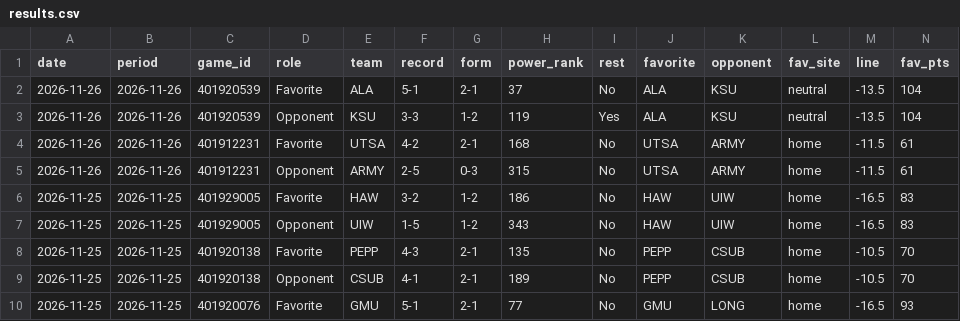
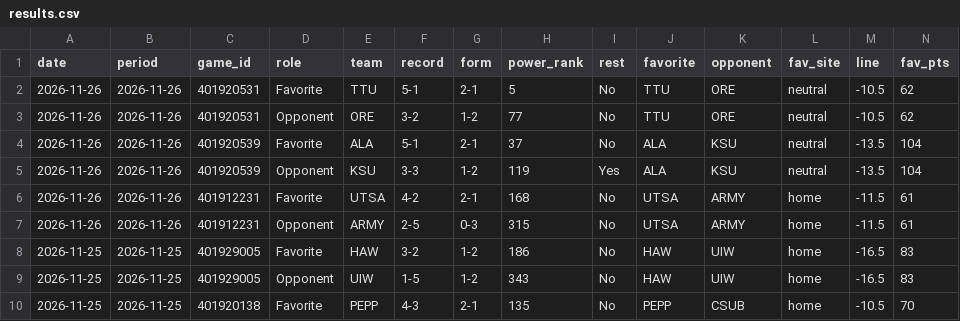
Before and after one commit to investment-analytics3/nba-pregame, a CSV file: docs/cbb/results.csv, drawn as a sheet; only a part is shown; the shorter side is filled out with more unchanged rows; rows hold the shown columns only; the diff names each change by its address in the sheet, - before the commit and + after, or states it on an @@ line.

```diff
--- a/docs/cbb/results.csv
+++ b/docs/cbb/results.csv
+row 2: 2026-11-26 | 2026-11-26 | 401920531 | Favorite | TTU | 5-1 | 2-1 | 5 | No | TTU | ORE | neutral | -10.5 | 62
+row 3: 2026-11-26 | 2026-11-26 | 401920531 | Opponent | ORE | 3-2 | 1-2 | 77 | No | TTU | ORE | neutral | -10.5 | 62
```
Also changed, not shown: 8 other files.
